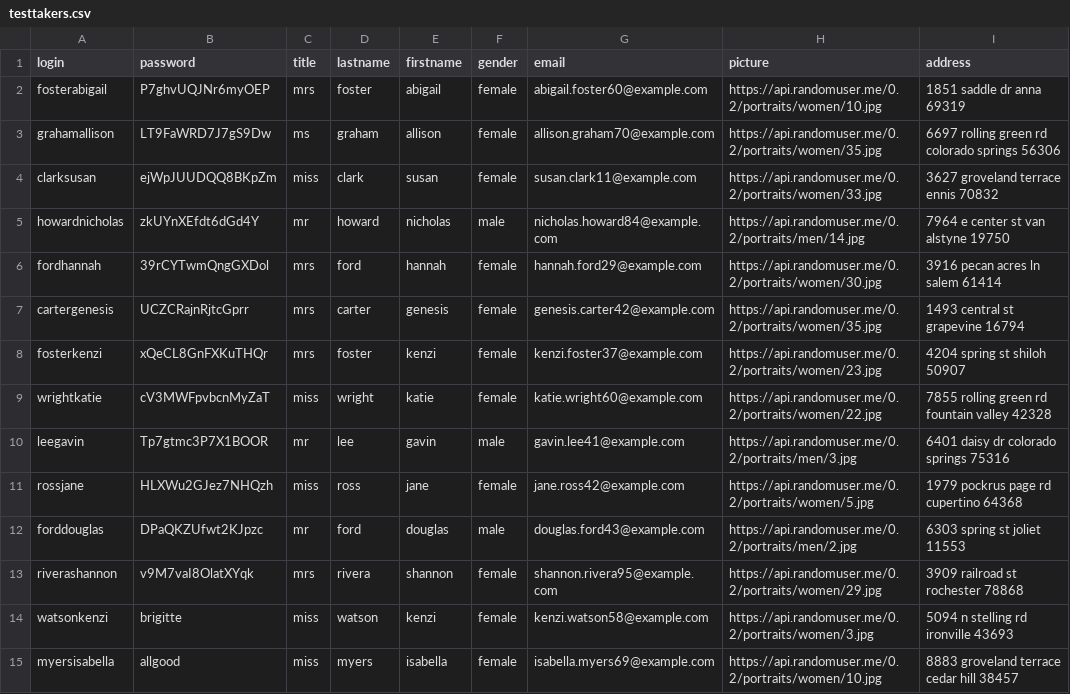
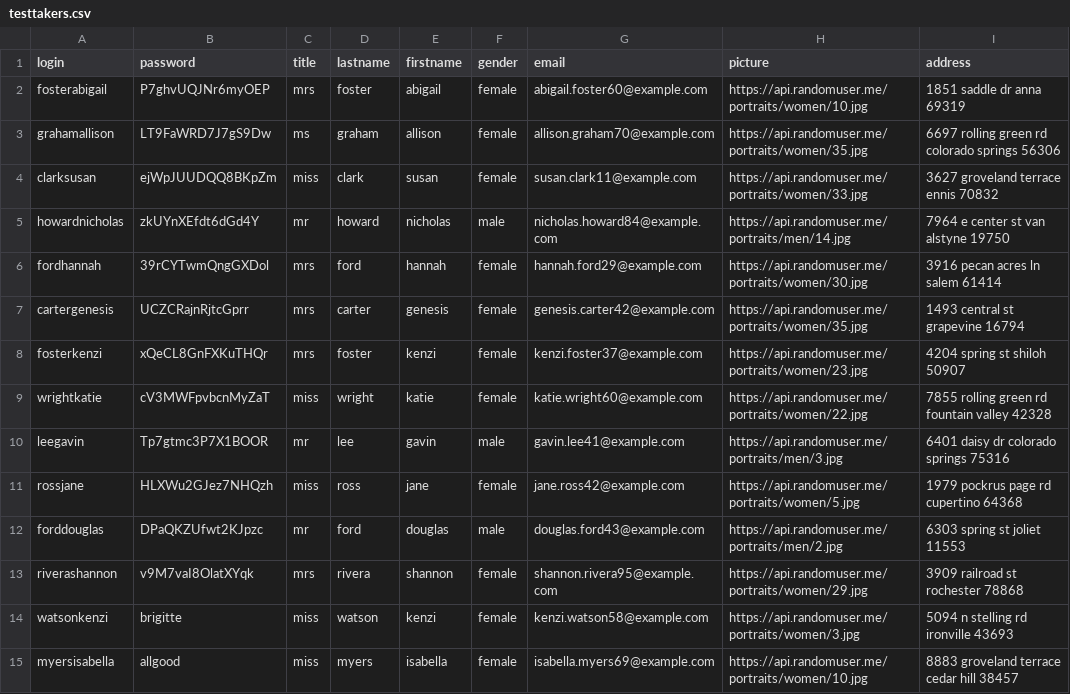
Before and after one commit to Skyld/oat-assignment, a CSV file: resources/testtakers.csv, drawn as a sheet; only a part is shown; the diff covers the shown part only.

Commit message:
Fixed picture urls in resource files

```diff
--- a/resources/testtakers.csv
+++ b/resources/testtakers.csv
@@ -1,15 +1,15 @@
 login,password,title,lastname,firstname,gender,email,picture,address
-fosterabigail,P7ghvUQJNr6myOEP,mrs,foster,abigail,female,abigail.foster60@example.com,https://api.randomuser.me/0.2/portraits/women/10.jpg,1851 saddle dr anna 69319
-grahamallison,LT9FaWRD7J7gS9Dw,ms,graham,allison,female,allison.graham70@example.com,https://api.randomuser.me/0.2/portraits/women/35.jpg,6697 rolling green rd colorado springs 56306
-clarksusan,ejWpJUUDQQ8BKpZm,miss,clark,susan,female,susan.clark11@example.com,https://api.randomuser.me/0.2/portraits/women/33.jpg,3627 groveland terrace ennis 70832
-howardnicholas,zkUYnXEfdt6dGd4Y,mr,howard,nicholas,male,nicholas.howard84@example.com,https://api.randomuser.me/0.2/portraits/men/14.jpg,7964 e center st van alstyne 19750
-fordhannah,39rCYTwmQngGXDol,mrs,ford,hannah,female,hannah.ford29@example.com,https://api.randomuser.me/0.2/portraits/women/30.jpg,3916 pecan acres ln salem 61414
-cartergenesis,UCZCRajnRjtcGprr,mrs,carter,genesis,female,genesis.carter42@example.com,https://api.randomuser.me/0.2/portraits/women/35.jpg,1493 central st grapevine 16794
-fosterkenzi,xQeCL8GnFXKuTHQr,mrs,foster,kenzi,female,kenzi.foster37@example.com,https://api.randomuser.me/0.2/portraits/women/23.jpg,4204 spring st shiloh 50907
-wrightkatie,cV3MWFpvbcnMyZaT,miss,wright,katie,female,katie.wright60@example.com,https://api.randomuser.me/0.2/portraits/women/22.jpg,7855 rolling green rd fountain valley 42328
-leegavin,Tp7gtmc3P7X1BOOR,mr,lee,gavin,male,gavin.lee41@example.com,https://api.randomuser.me/0.2/portraits/men/3.jpg,6401 daisy dr colorado springs 75316
-rossjane,HLXWu2GJez7NHQzh,miss,ross,jane,female,jane.ross42@example.com,https://api.randomuser.me/0.2/portraits/women/5.jpg,1979 pockrus page rd cupertino 64368
-forddouglas,DPaQKZUfwt2KJpzc,mr,ford,douglas,male,douglas.ford43@example.com,https://api.randomuser.me/0.2/portraits/men/2.jpg,6303 spring st joliet 11553
-riverashannon,v9M7vaI8OlatXYqk,mrs,rivera,shannon,female,shannon.rivera95@example.com,https://api.randomuser.me/0.2/portraits/women/29.jpg,3909 railroad st rochester 78868
-watsonkenzi,brigitte,miss,watson,kenzi,female,kenzi.watson58@example.com,https://api.randomuser.me/0.2/portraits/women/3.jpg,5094 n stelling rd ironville 43693
-myersisabella,allgood,miss,myers,isabella,female,isabella.myers69@example.com,https://api.randomuser.me/0.2/portraits/women/10.jpg,8883 groveland terrace cedar hill 38457
+fosterabigail,P7ghvUQJNr6myOEP,mrs,foster,abigail,female,abigail.foster60@example.com,https://api.randomuser.me/portraits/women/10.jpg,1851 saddle dr anna 69319
+grahamallison,LT9FaWRD7J7gS9Dw,ms,graham,allison,female,allison.graham70@example.com,https://api.randomuser.me/portraits/women/35.jpg,6697 rolling green rd colorado springs 56306
+clarksusan,ejWpJUUDQQ8BKpZm,miss,clark,susan,female,susan.clark11@example.com,https://api.randomuser.me/portraits/women/33.jpg,3627 groveland terrace ennis 70832
+howardnicholas,zkUYnXEfdt6dGd4Y,mr,howard,nicholas,male,nicholas.howard84@example.com,https://api.randomuser.me/portraits/men/14.jpg,7964 e center st van alstyne 19750
+fordhannah,39rCYTwmQngGXDol,mrs,ford,hannah,female,hannah.ford29@example.com,https://api.randomuser.me/portraits/women/30.jpg,3916 pecan acres ln salem 61414
+cartergenesis,UCZCRajnRjtcGprr,mrs,carter,genesis,female,genesis.carter42@example.com,https://api.randomuser.me/portraits/women/35.jpg,1493 central st grapevine 16794
+fosterkenzi,xQeCL8GnFXKuTHQr,mrs,foster,kenzi,female,kenzi.foster37@example.com,https://api.randomuser.me/portraits/women/23.jpg,4204 spring st shiloh 50907
+wrightkatie,cV3MWFpvbcnMyZaT,miss,wright,katie,female,katie.wright60@example.com,https://api.randomuser.me/portraits/women/22.jpg,7855 rolling green rd fountain valley 42328
+leegavin,Tp7gtmc3P7X1BOOR,mr,lee,gavin,male,gavin.lee41@example.com,https://api.randomuser.me/portraits/men/3.jpg,6401 daisy dr colorado springs 75316
+rossjane,HLXWu2GJez7NHQzh,miss,ross,jane,female,jane.ross42@example.com,https://api.randomuser.me/portraits/women/5.jpg,1979 pockrus page rd cupertino 64368
+forddouglas,DPaQKZUfwt2KJpzc,mr,ford,douglas,male,douglas.ford43@example.com,https://api.randomuser.me/portraits/men/2.jpg,6303 spring st joliet 11553
+riverashannon,v9M7vaI8OlatXYqk,mrs,rivera,shannon,female,shannon.rivera95@example.com,https://api.randomuser.me/portraits/women/29.jpg,3909 railroad st rochester 78868
+watsonkenzi,brigitte,miss,watson,kenzi,female,kenzi.watson58@example.com,https://api.randomuser.me/portraits/women/3.jpg,5094 n stelling rd ironville 43693
+myersisabella,allgood,miss,myers,isabella,female,isabella.myers69@example.com,https://api.randomuser.me/portraits/women/10.jpg,8883 groveland terrace cedar hill 38457
```
Also changed, not shown: 86 edited cells elsewhere in this file, 2 other files.
